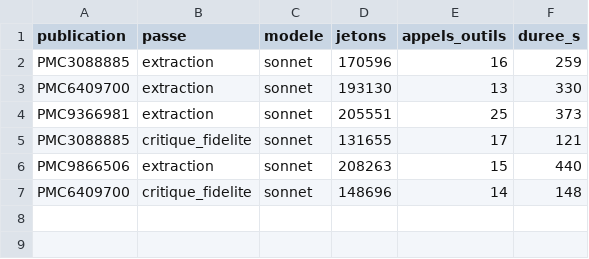
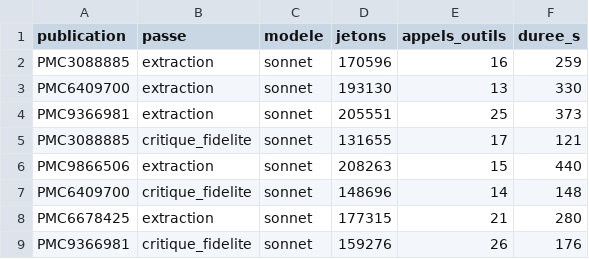
Before and after one commit to TerryChauvin/synthese-materiaux, a CSV file: audits/jetons.csv, drawn as a sheet.

```diff
--- a/audits/jetons.csv
+++ b/audits/jetons.csv
@@ -7 +7,3 @@ PMC9866506,extraction,sonnet,208263,15,440
 PMC6409700,critique_fidelite,sonnet,148696,14,148
+PMC6678425,extraction,sonnet,177315,21,280
+PMC9366981,critique_fidelite,sonnet,159276,26,176
```
Also changed, not shown: 4 other files.
